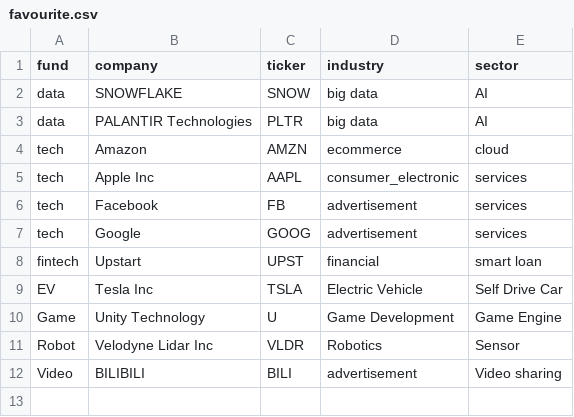
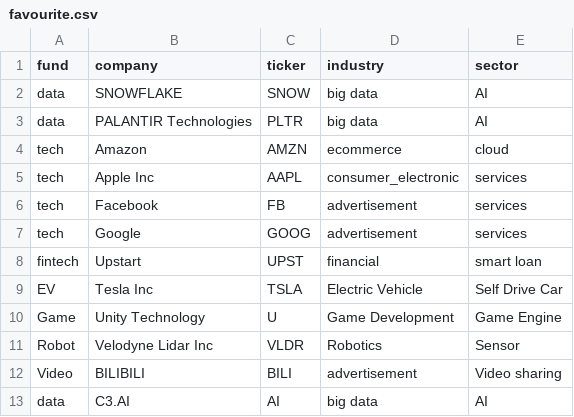
Before and after one commit to fimtestxyz/mystock, a CSV file: favourite.csv, drawn as a sheet.

Commit message:
Update favourite.csv

```diff
--- a/favourite.csv
+++ b/favourite.csv
@@ -12 +12,2 @@ Robot,Velodyne Lidar Inc,VLDR,Robotics,Sensor
 Video,BILIBILI,BILI,advertisement,Video sharing
+data,C3.AI,AI,big data,AI
```
